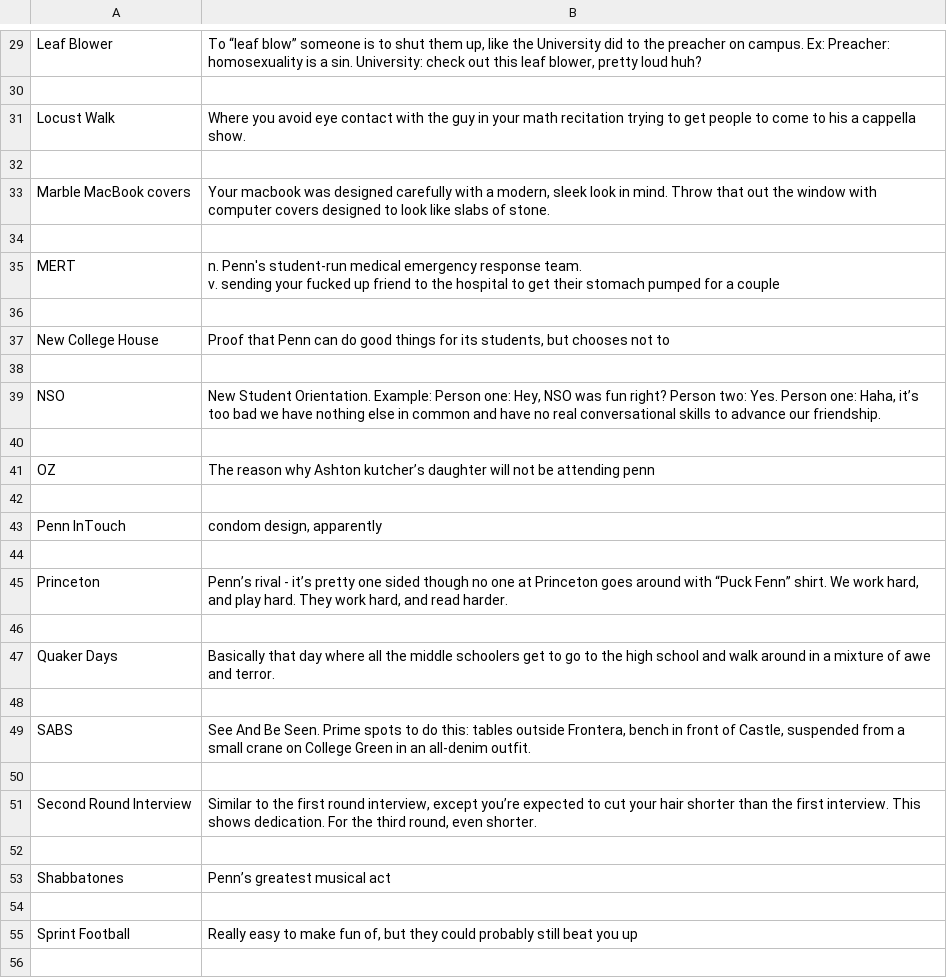
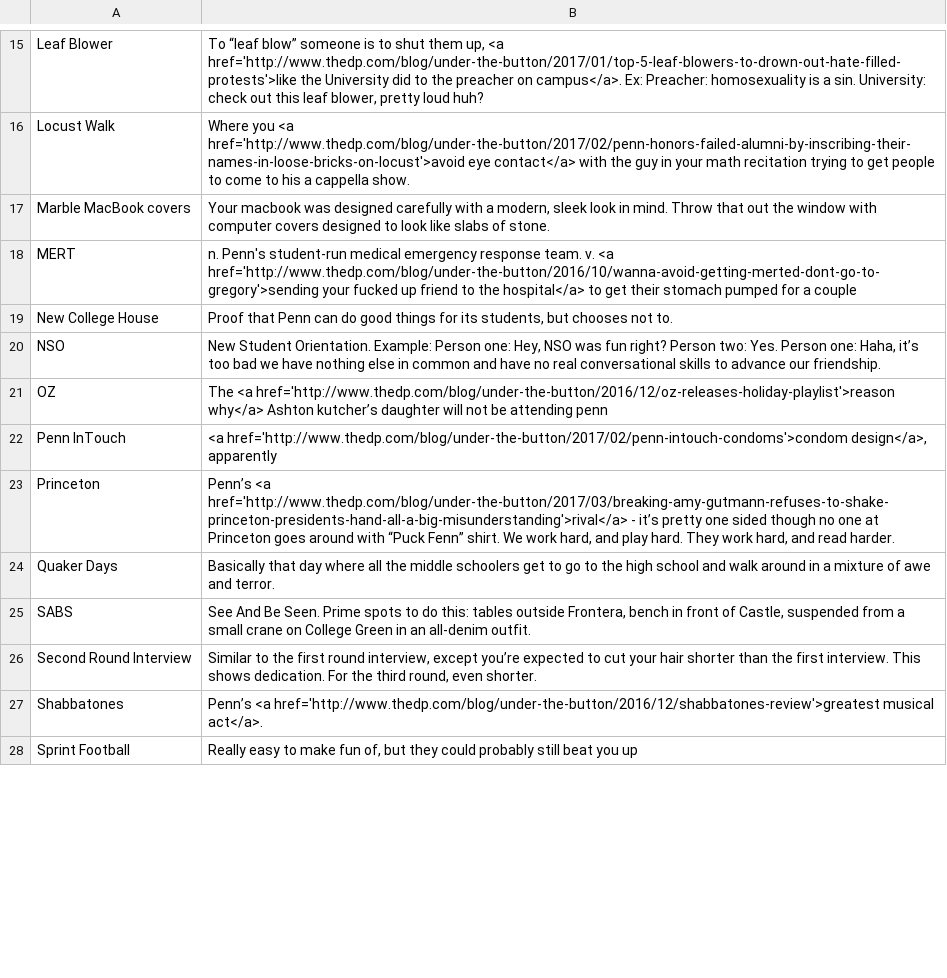
Before and after one commit to dailypenn/projects.thedp.com, a CSV file: 2017/03/penn-dictionary/penndictentries.csv, drawn as a sheet; only a part is shown, gaps mark what is left out; removed rows and columns are numbered as before the commit, all else as after; ↵ is a line break in a cell; the diff covers the shown part only; the diff names each change by its address in the sheet, - before the commit and + after, or states it on an @@ line.

```diff
--- a/2017/03/penn-dictionary/penndictentries.csv
+++ b/2017/03/penn-dictionary/penndictentries.csv
-B15: …them up, like the University did to the preacher on campus. Ex: Preacher:…
+B15: …them up, <a href='http://www.thedp.com/blog/under-the-button/2017/01/top-5-leaf-blowers-to-drown-out-hate-filled-protests'>like the University did to the preacher on campus</a>. Ex: Preacher:…
-row 30: (empty)
-B16: Where you avoid eye contact with the…
+B16: Where you <a href='http://www.thedp.com/blog/under-the-button/2017/02/penn-honors-failed-alumni-by-inscribing-their-names-in-loose-bricks-on-locust'>avoid eye contact</a> with the…
-row 32: (empty)
-row 34: (empty)
-B18: …team. ↵ v. sending your fucked up friend to the hospital to get…
+B18: …team. v. <a href='http://www.thedp.com/blog/under-the-button/2016/10/wanna-avoid-getting-merted-dont-go-to-gregory'>sending your fucked up friend to the hospital</a> to get…
-row 36: (empty)
-B19: …chooses not to
+B19: …chooses not to.
-row 38: (empty)
-row 40: (empty)
-B21: The reason why Ashton kutcher’s…
+B21: The <a href='http://www.thedp.com/blog/under-the-button/2016/12/oz-releases-holiday-playlist'>reason why</a> Ashton kutcher’s…
-row 42: (empty)
-B22: condom design, apparently
+B22: <a href='http://www.thedp.com/blog/under-the-button/2017/02/penn-intouch-condoms'>condom design</a>, apparently
-row 44: (empty)
-B23: Penn’s rival - it’s…
+B23: Penn’s <a href='http://www.thedp.com/blog/under-the-button/2017/03/breaking-amy-gutmann-refuses-to-shake-princeton-presidents-hand-all-a-big-misunderstanding'>rival</a> - it’s…
-row 46: (empty)
-row 48: (empty)
-row 50: (empty)
-row 52: (empty)
-B27: Penn’s greatest musical act
+B27: Penn’s <a href='http://www.thedp.com/blog/under-the-button/2016/12/shabbatones-review'>greatest musical act</a>.
-row 54: (empty)
-row 56: (empty)
```
Also changed, not shown: 21 removed rows and 14 edited cells elsewhere in this file, 1 other file.
